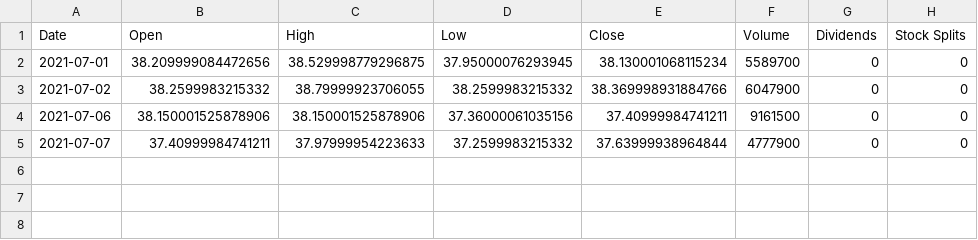
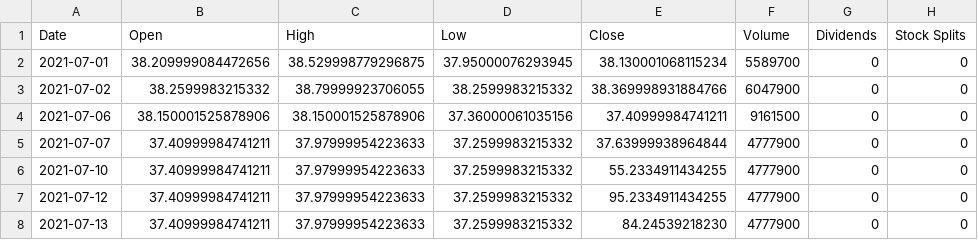
Before and after one commit to adiswami14/lupa, a CSV file: lupa-react/public/stocks.csv, drawn as a sheet.

Commit message:
Display line chart on screen based on stocks data

```diff
--- a/lupa-react/public/stocks.csv
+++ b/lupa-react/public/stocks.csv
@@ -5 +5,4 @@ Date,Open,High,Low,Close,Volume,Dividends,Stock Splits
 2021-07-07,37.40999984741211,37.97999954223633,37.2599983215332,37.63999938964844,4777900,0,0
+2021-07-10,37.40999984741211,37.97999954223633,37.2599983215332,55.2334911434255,4777900,0,0
+2021-07-12,37.40999984741211,37.97999954223633,37.2599983215332,95.2334911434255,4777900,0,0
+2021-07-13,37.40999984741211,37.97999954223633,37.2599983215332,84.24539218230,4777900,0,0
```
Also changed, not shown: 1 other file.
